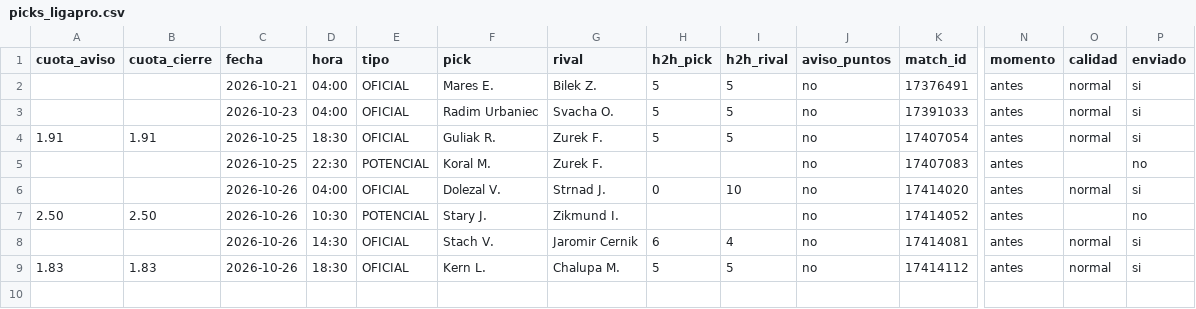
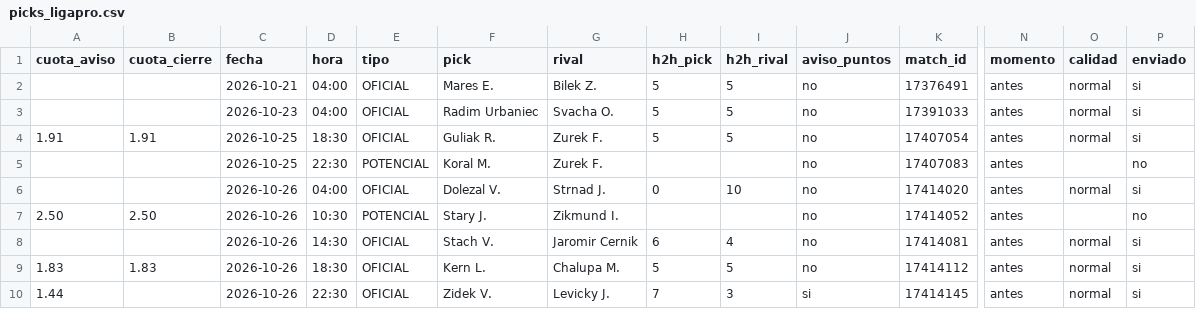
Before and after one commit to manuvaldespartera3-netizen/tt-avisador, a CSV file: picks_ligapro.csv, drawn as a sheet; only a part is shown, gaps mark what is left out; rows hold the shown columns only; the diff names each change by its address in the sheet, - before the commit and + after, or states it on an @@ line.

Commit message:
Liga Pro seguimiento

```diff
--- a/picks_ligapro.csv
+++ b/picks_ligapro.csv
+row 10: 1.44 |  | 2026-10-26 | 22:30 | OFICIAL | Zidek V. | Levicky J. | 7 | 3 | si | 17414145 | antes | normal | si
```
